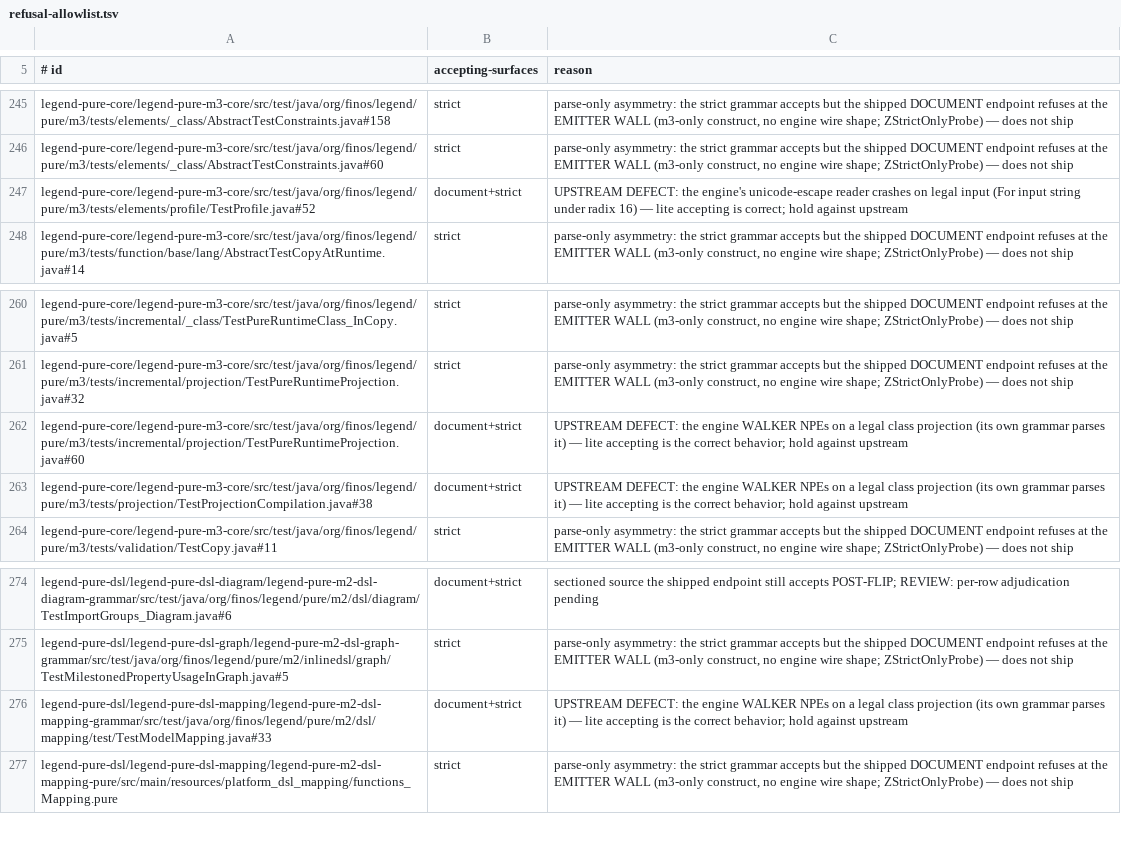
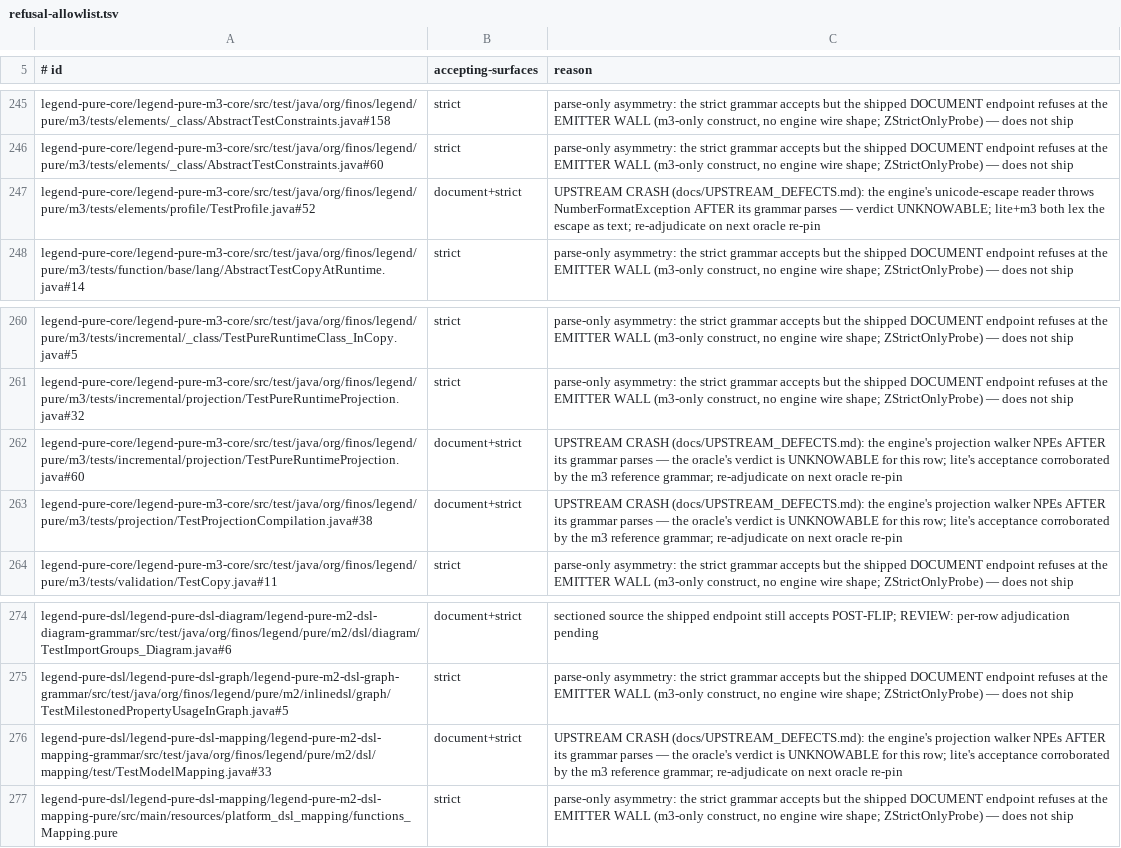
Before and after one commit to kevin-m-knight-gs/legend-lite, a TSV file: docs/refusal-allowlist.tsv, drawn as a sheet; only a part is shown, gaps mark what is left out.

```diff
--- a/docs/refusal-allowlist.tsv
+++ b/docs/refusal-allowlist.tsv
@@ -246,3 +246,3 @@ legend-pure-core/legend-pure-m3-core/src/test/java/org/finos/legend/pure/m3/test
 legend-pure-core/legend-pure-m3-core/src/test/java/org/finos/legend/pure/m3/tests/elements/_class/AbstractTestConstraints.java#60	strict	parse-only asymmetry: the strict grammar accepts but the shipped DOCUMENT endpoint refuses at the EMITTER WALL (m3-only construct, no engine wire shape; ZStrictOnlyProbe) — does not ship
-legend-pure-core/legend-pure-m3-core/src/test/java/org/finos/legend/pure/m3/tests/elements/profile/TestProfile.java#52	document+strict	UPSTREAM DEFECT: the engine's unicode-escape reader crashes on legal input (For input string under radix 16) — lite accepting is correct; hold against upstream
+legend-pure-core/legend-pure-m3-core/src/test/java/org/finos/legend/pure/m3/tests/elements/profile/TestProfile.java#52	document+strict	UPSTREAM CRASH (docs/UPSTREAM_DEFECTS.md): the engine's unicode-escape reader throws NumberFormatException AFTER its grammar parses — verdict UNKNOWABLE; lite+m3 both lex the escape as text; re-adjudicate on next oracle re-pin
 legend-pure-core/legend-pure-m3-core/src/test/java/org/finos/legend/pure/m3/tests/function/base/lang/AbstractTestCopyAtRuntime.java#14	strict	parse-only asymmetry: the strict grammar accepts but the shipped DOCUMENT endpoint refuses at the EMITTER WALL (m3-only construct, no engine wire shape; ZStrictOnlyProbe) — does not ship
@@ -261,4 +261,4 @@ legend-pure-core/legend-pure-m3-core/src/test/java/org/finos/legend/pure/m3/test
 legend-pure-core/legend-pure-m3-core/src/test/java/org/finos/legend/pure/m3/tests/incremental/projection/TestPureRuntimeProjection.java#32	strict	parse-only asymmetry: the strict grammar accepts but the shipped DOCUMENT endpoint refuses at the EMITTER WALL (m3-only construct, no engine wire shape; ZStrictOnlyProbe) — does not ship
-legend-pure-core/legend-pure-m3-core/src/test/java/org/finos/legend/pure/m3/tests/incremental/projection/TestPureRuntimeProjection.java#60	document+strict	UPSTREAM DEFECT: the engine WALKER NPEs on a legal class projection (its own grammar parses it) — lite accepting is the correct behavior; hold against upstream
-legend-pure-core/legend-pure-m3-core/src/test/java/org/finos/legend/pure/m3/tests/projection/TestProjectionCompilation.java#38	document+strict	UPSTREAM DEFECT: the engine WALKER NPEs on a legal class projection (its own grammar parses it) — lite accepting is the correct behavior; hold against upstream
+legend-pure-core/legend-pure-m3-core/src/test/java/org/finos/legend/pure/m3/tests/incremental/projection/TestPureRuntimeProjection.java#60	document+strict	UPSTREAM CRASH (docs/UPSTREAM_DEFECTS.md): the engine's projection walker NPEs AFTER its grammar parses — the oracle's verdict is UNKNOWABLE for this row; lite's acceptance corroborated by the m3 reference grammar; re-adjudicate on next oracle re-pin
+legend-pure-core/legend-pure-m3-core/src/test/java/org/finos/legend/pure/m3/tests/projection/TestProjectionCompilation.java#38	document+strict	UPSTREAM CRASH (docs/UPSTREAM_DEFECTS.md): the engine's projection walker NPEs AFTER its grammar parses — the oracle's verdict is UNKNOWABLE for this row; lite's acceptance corroborated by the m3 reference grammar; re-adjudicate on next oracle re-pin
 legend-pure-core/legend-pure-m3-core/src/test/java/org/finos/legend/pure/m3/tests/validation/TestCopy.java#11	strict	parse-only asymmetry: the strict grammar accepts but the shipped DOCUMENT endpoint refuses at the EMITTER WALL (m3-only construct, no engine wire shape; ZStrictOnlyProbe) — does not ship
@@ -275,3 +275,3 @@ legend-pure-dsl/legend-pure-dsl-diagram/legend-pure-m2-dsl-diagram-grammar/src/t
 legend-pure-dsl/legend-pure-dsl-graph/legend-pure-m2-dsl-graph-grammar/src/test/java/org/finos/legend/pure/m2/inlinedsl/graph/TestMilestonedPropertyUsageInGraph.java#5	strict	parse-only asymmetry: the strict grammar accepts but the shipped DOCUMENT endpoint refuses at the EMITTER WALL (m3-only construct, no engine wire shape; ZStrictOnlyProbe) — does not ship
-legend-pure-dsl/legend-pure-dsl-mapping/legend-pure-m2-dsl-mapping-grammar/src/test/java/org/finos/legend/pure/m2/dsl/mapping/test/TestModelMapping.java#33	document+strict	UPSTREAM DEFECT: the engine WALKER NPEs on a legal class projection (its own grammar parses it) — lite accepting is the correct behavior; hold against upstream
+legend-pure-dsl/legend-pure-dsl-mapping/legend-pure-m2-dsl-mapping-grammar/src/test/java/org/finos/legend/pure/m2/dsl/mapping/test/TestModelMapping.java#33	document+strict	UPSTREAM CRASH (docs/UPSTREAM_DEFECTS.md): the engine's projection walker NPEs AFTER its grammar parses — the oracle's verdict is UNKNOWABLE for this row; lite's acceptance corroborated by the m3 reference grammar; re-adjudicate on next oracle re-pin
 legend-pure-dsl/legend-pure-dsl-mapping/legend-pure-m2-dsl-mapping-pure/src/main/resources/platform_dsl_mapping/functions_Mapping.pure	strict	parse-only asymmetry: the strict grammar accepts but the shipped DOCUMENT endpoint refuses at the EMITTER WALL (m3-only construct, no engine wire shape; ZStrictOnlyProbe) — does not ship
```
Also changed, not shown: 20 other files.
